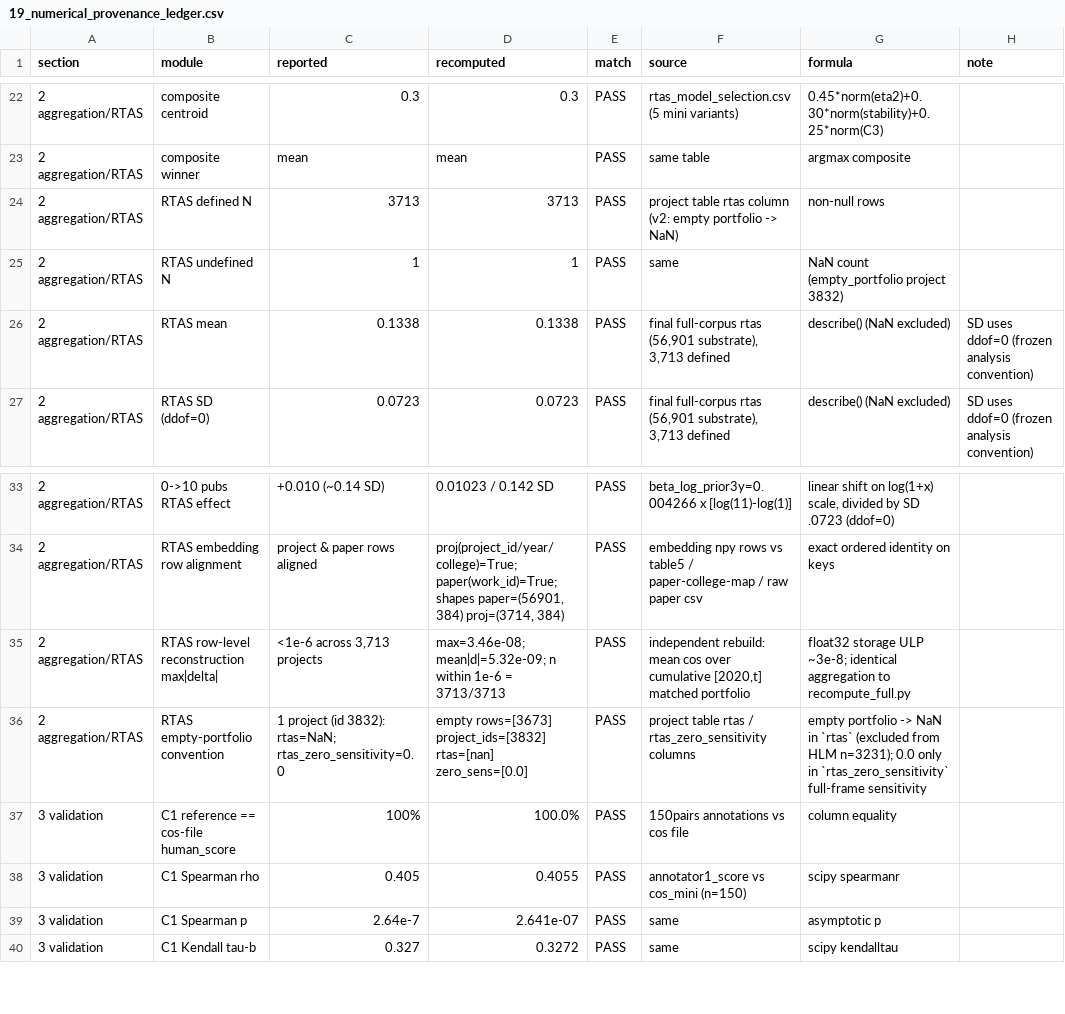
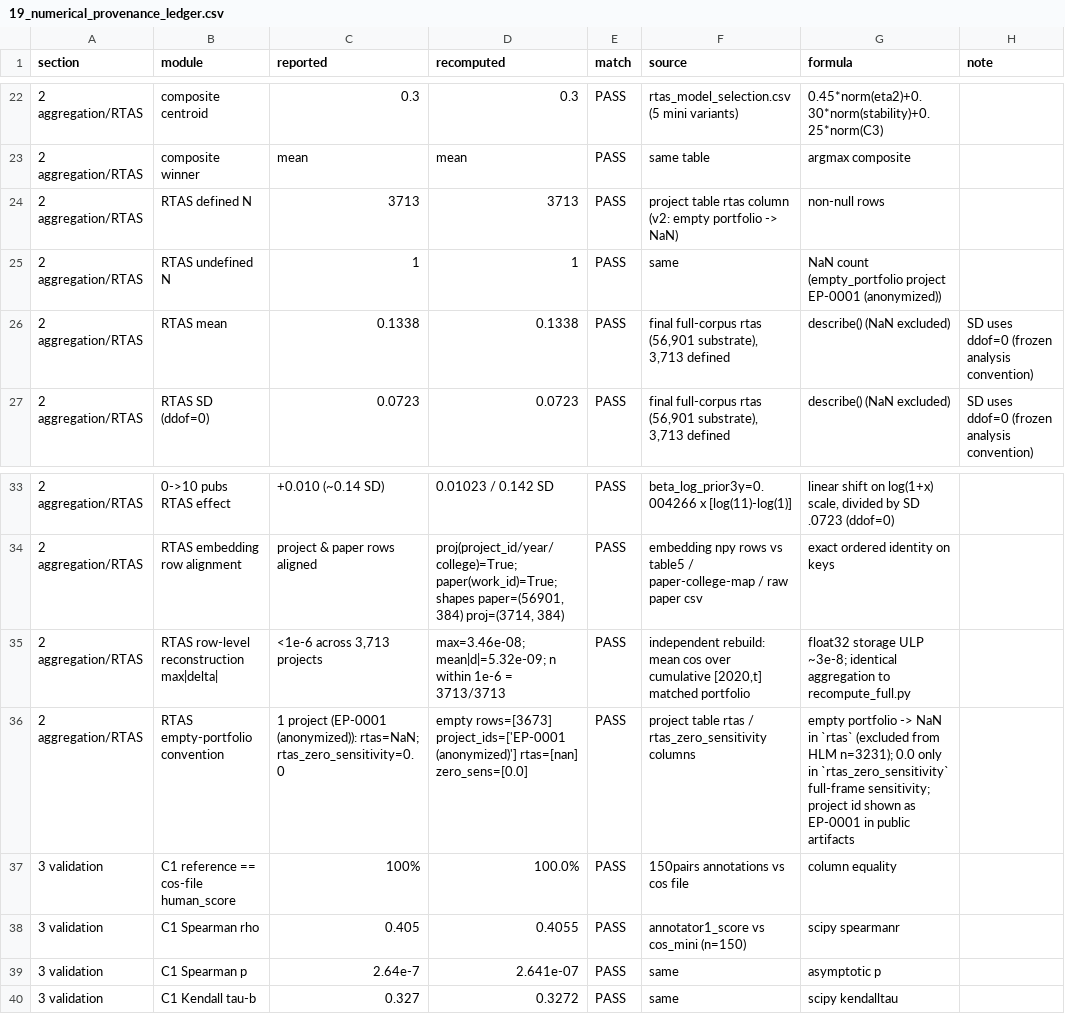
Before and after one commit to victoryangcw/RTAS-knowledge-diffusion, a CSV file: 06_RESULTS/19_numerical_provenance_ledger.csv, drawn as a sheet; only a part is shown, gaps mark what is left out.

Commit message:
Anonymize the empty-portfolio project id (EP-0001) in public audit artifacts
The audit script now masks the registry id by default and re-checks the true id only in internal mode via environment variables; all 123 checks still PASS in both modes.

```diff
--- a/06_RESULTS/19_numerical_provenance_ledger.csv
+++ b/06_RESULTS/19_numerical_provenance_ledger.csv
@@ -24,3 +24,3 @@
 2 aggregation/RTAS,RTAS defined N,3713,3713,PASS,project table rtas column (v2: empty portfolio -> NaN),non-null rows,
-2 aggregation/RTAS,RTAS undefined N,1,1,PASS,same,NaN count (empty_portfolio project 3832),
+2 aggregation/RTAS,RTAS undefined N,1,1,PASS,same,NaN count (empty_portfolio project EP-0001 (anonymized)),
 2 aggregation/RTAS,RTAS mean,0.1338,0.1338,PASS,"final full-corpus rtas (56,901 substrate), 3,713 defined",describe() (NaN excluded),SD uses ddof=0 (frozen analysis convention)
@@ -35,3 +35,3 @@
 2 aggregation/RTAS,RTAS row-level reconstruction max|delta|,"<1e-6 across 3,713 projects",max=3.46e-08; mean|d|=5.32e-09; n within 1e-6 = 3713/3713,PASS,"independent rebuild: mean cos over cumulative [2020,t] matched portfolio",float32 storage ULP ~3e-8; identical aggregation to recompute_full.py,
-2 aggregation/RTAS,RTAS empty-portfolio convention,1 project (id 3832): rtas=NaN; rtas_zero_sensitivity=0.0,empty rows=[3673] project_ids=[3832] rtas=[nan] zero_sens=[0.0],PASS,project table rtas / rtas_zero_sensitivity columns,empty portfolio -> NaN in `rtas` (excluded from HLM n=3231); 0.0 only in `rtas_zero_sensitivity` full-frame sensitivity,
+2 aggregation/RTAS,RTAS empty-portfolio convention,1 project (EP-0001 (anonymized)): rtas=NaN; rtas_zero_sensitivity=0.0,empty rows=[3673] project_ids=['EP-0001 (anonymized)'] rtas=[nan] zero_sens=[0.0],PASS,project table rtas / rtas_zero_sensitivity columns,empty portfolio -> NaN in `rtas` (excluded from HLM n=3231); 0.0 only in `rtas_zero_sensitivity` full-frame sensitivity; project id shown as EP-0001 in public artifacts,
 3 validation,C1 reference == cos-file human_score,100%,100.0%,PASS,150pairs annotations vs cos file,column equality,
```
Also changed, not shown: 1 other file.
